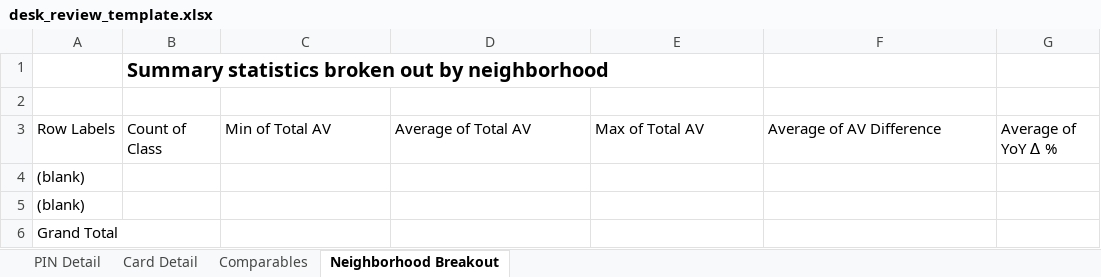
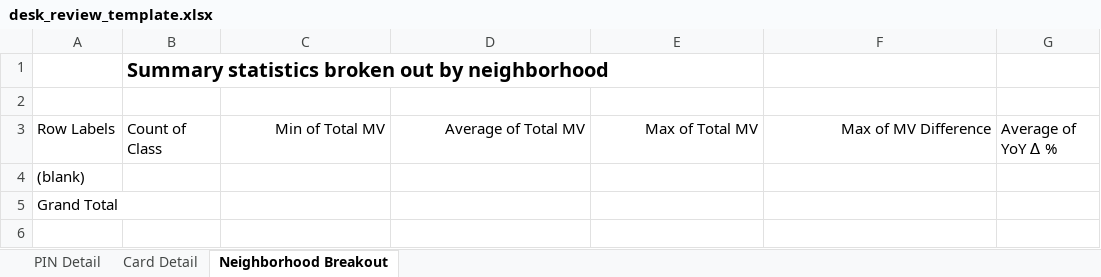
Before and after one commit to ccao-data/model-res-avm, an Excel workbook: misc/desk_review_template.xlsx, sheet Neighborhood Breakout, drawn as a sheet; values as stored, in another font and other column widths than the file's, no borders; the diff names each change by its address in the sheet, - before the commit and + after, or states it on an @@ line.

```diff
--- a/misc/desk_review_template.xlsx (sheet Neighborhood Breakout)
+++ b/misc/desk_review_template.xlsx (sheet Neighborhood Breakout)
-sheet tab: Comparables
-C3: Min of Total AV
+C3: Min of Total MV
-C3:F3 alignment: left
+C3:F3 alignment: right
-D3: Average of Total AV
+D3: Average of Total MV
-E3: Max of Total AV
+E3: Max of Total MV
-F3: Average of AV Difference
+F3: Max of MV Difference
-row 4: (blank)
```
Also changed, not shown: sheet PIN Detail, hidden cells, 4 other files.
